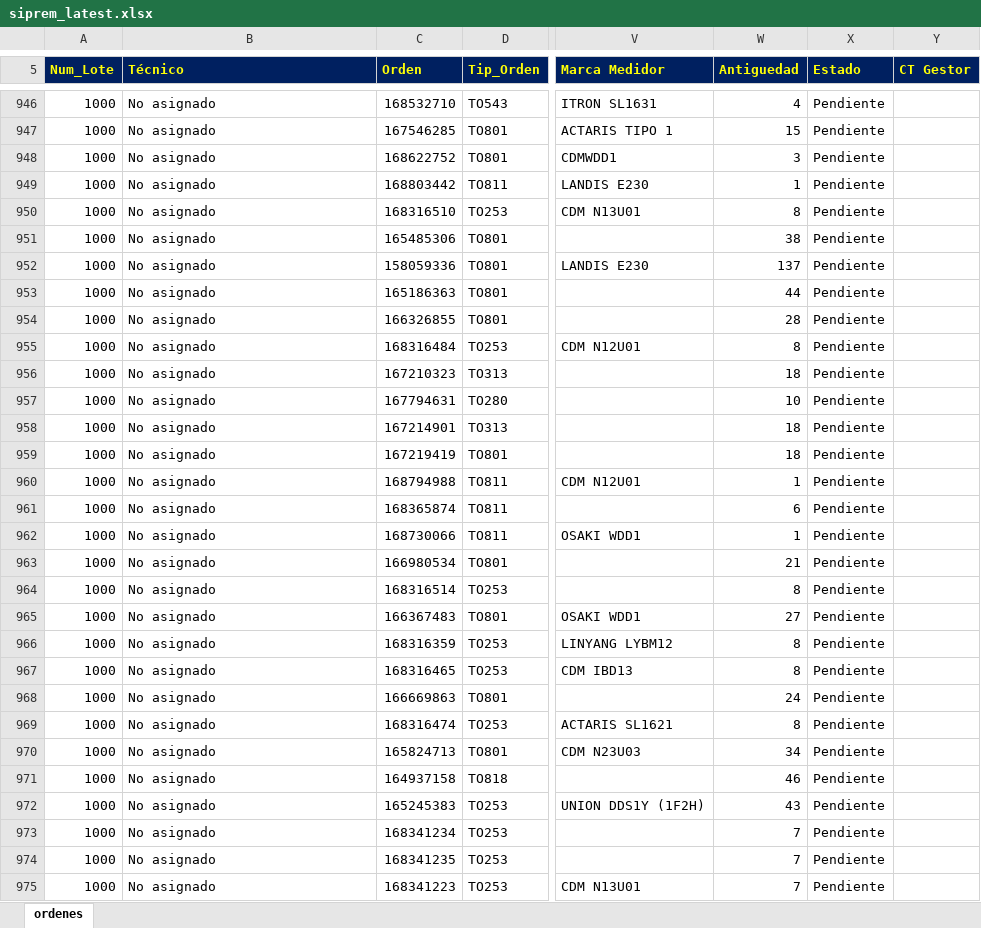
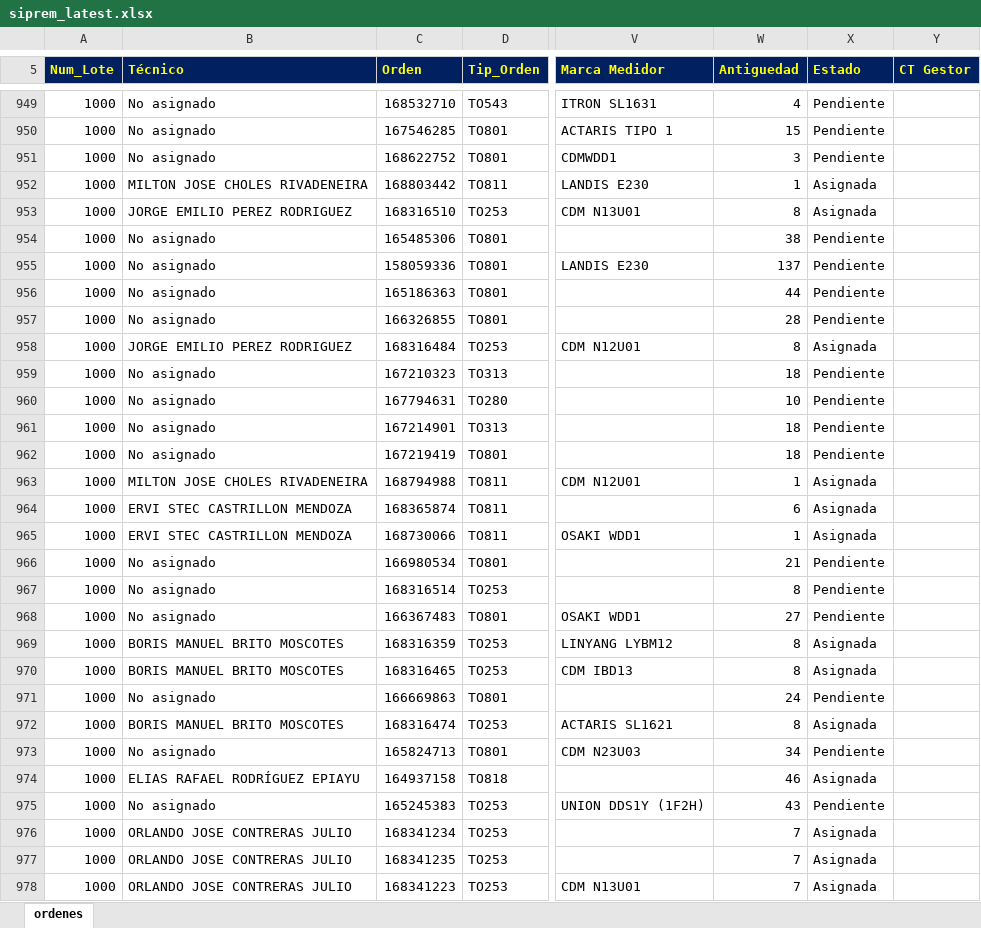
Before and after one commit to vikano27-debug/Dashboard_ING_VOA_Guajira, an Excel workbook: siprem_latest.xlsx, sheet ordenes, drawn as a sheet; only a part is shown, gaps mark what is left out; values as stored, in another font and other column widths than the file's, no borders; addresses are those after the commit; the diff covers the shown part only; the diff names each change by its address in the sheet, - before the commit and + after, or states it on an @@ line.

```diff
--- a/siprem_latest.xlsx (sheet ordenes)
+++ b/siprem_latest.xlsx (sheet ordenes)
-B952 (Técnico): No asignado
+B952 (Técnico): MILTON JOSE CHOLES RIVADENEIRA
-X952:X953 (Estado): Pendiente
+X952:X953 (Estado): Asignada
-B953 (Técnico): No asignado
+B953 (Técnico): JORGE EMILIO PEREZ RODRIGUEZ
-B958 (Técnico): No asignado
+B958 (Técnico): JORGE EMILIO PEREZ RODRIGUEZ
-X958 (Estado): Pendiente
+X958 (Estado): Asignada
-B963 (Técnico): No asignado
+B963 (Técnico): MILTON JOSE CHOLES RIVADENEIRA
-X963:X965 (Estado): Pendiente
+X963:X965 (Estado): Asignada
-B964:B965 (Técnico): No asignado
+B964:B965 (Técnico): ERVI STEC CASTRILLON MENDOZA
-B969:B970 (Técnico): No asignado
+B969:B970 (Técnico): BORIS MANUEL BRITO MOSCOTES
-X969:X970 (Estado): Pendiente
+X969:X970 (Estado): Asignada
-B972 (Técnico): No asignado
+B972 (Técnico): BORIS MANUEL BRITO MOSCOTES
-X972 (Estado): Pendiente
+X972 (Estado): Asignada
-B974 (Técnico): No asignado
+B974 (Técnico): ELIAS RAFAEL RODRÍGUEZ EPIAYU
-X974 (Estado): Pendiente
+X974 (Estado): Asignada
-B976:B978 (Técnico): No asignado
+B976:B978 (Técnico): ORLANDO JOSE CONTRERAS JULIO
-X976:X978 (Estado): Pendiente
+X976:X978 (Estado): Asignada
```
Also changed, not shown: 3 added rows and 325 edited cells elsewhere in this sheet.
